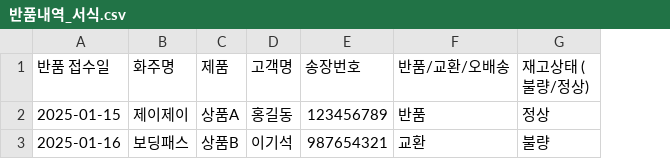
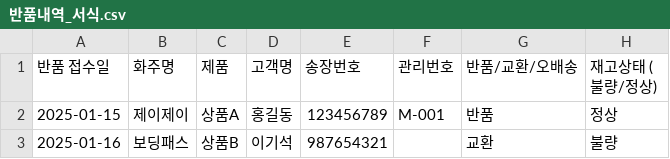
Before and after one commit to pyojungoh/3pl-return-management, a CSV file: static/반품내역_서식.csv, drawn as a sheet; only a part is shown; the diff names each change by its address in the sheet, - before the commit and + after, or states it on an @@ line.

```diff
--- a/static/반품내역_서식.csv
+++ b/static/반품내역_서식.csv
+column F (관리번호), row 2: M-001
```
Also changed, not shown: 3 other files.
